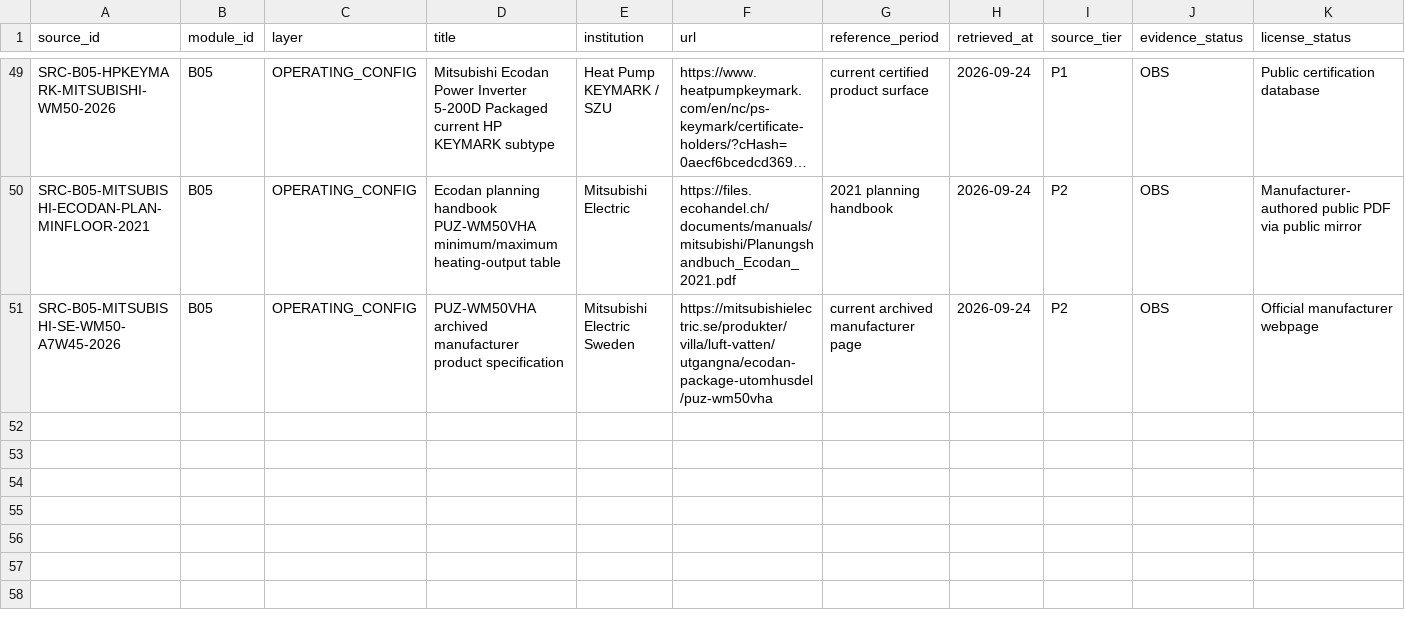
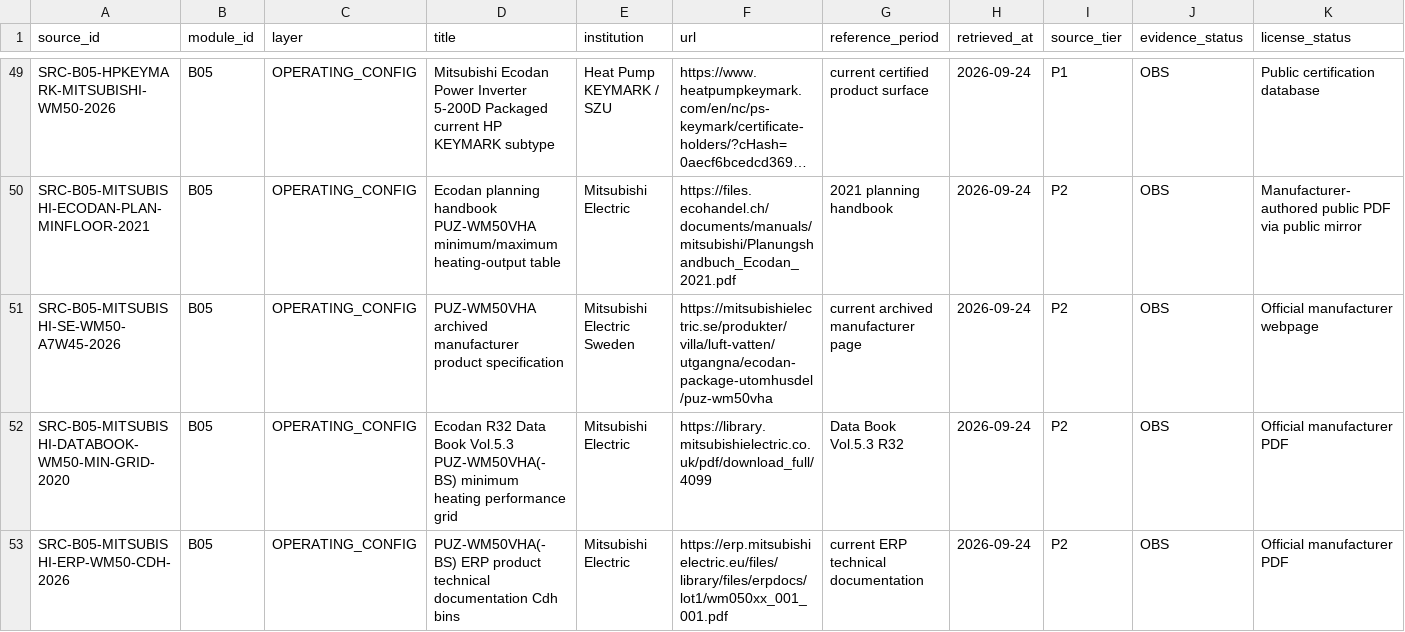
Before and after one commit to Anonymoos-Rommel/hoszivattyu-akkumulator-orszagos-modell, a CSV file: registry/heat_pump_sources.csv, drawn as a sheet; only a part is shown, gaps mark what is left out; long unchanged cells end in …; rows hold the shown columns only; the diff names each change by its address in the sheet, - before the commit and + after, or states it on an @@ line.

Commit message:
B05-P22: extend Mitsubishi minimum-point grid

```diff
--- a/registry/heat_pump_sources.csv
+++ b/registry/heat_pump_sources.csv
+row 52: SRC-B05-MITSUBISHI-DATABOOK-WM50-MIN-GRID-2020 | B05 | OPERATING_CONFIG | Ecodan R32 Data Book Vol.5.3 PUZ-WM50VHA(-BS) minimum heating performance grid | Mitsubishi Electric | https://library.mitsubishielectric.co.uk/pdf/download_full/4099 | Data Book Vol.5.3 R32 | 2026-09-24 | P2 | OBS | Official manufacturer PDF
+row 53: SRC-B05-MITSUBISHI-ERP-WM50-CDH-2026 | B05 | OPERATING_CONFIG | PUZ-WM50VHA(-BS) ERP product technical documentation Cdh bins | Mitsubishi Electric | https://erp.mitsubishielectric.eu/files/library/files/erpdocs/lot1/wm050xx_001_001.pdf | current ERP technical documentation | 2026-09-24 | P2 | OBS | Official manufacturer PDF
```
Also changed, not shown: registry/heat_pump_readiness.csv, registry/heat_pump_variables.csv, 10 other files.
